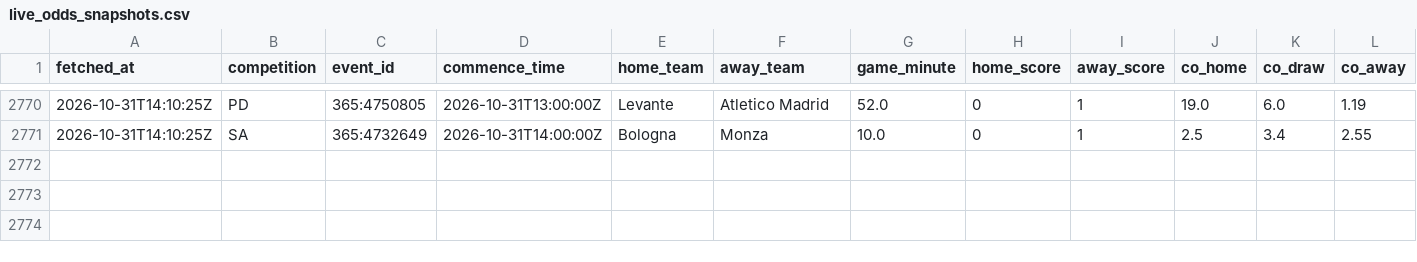
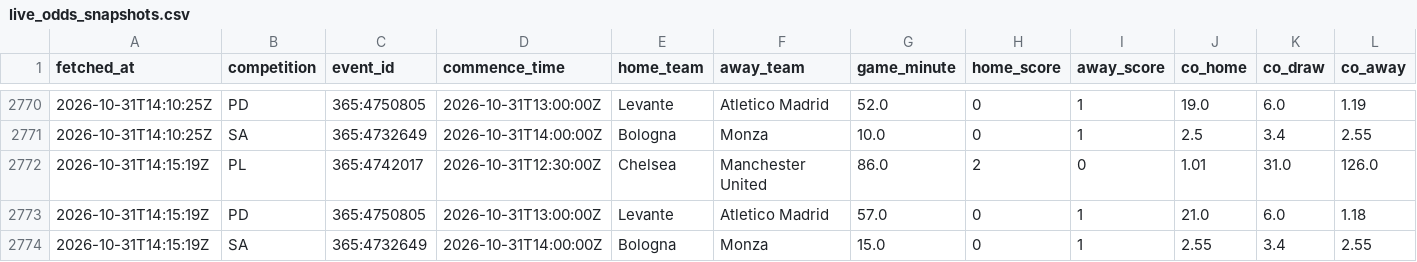
Before and after one commit to ecastc2607-cmd/football_prediction, a CSV file: data/tracking/live_odds_snapshots.csv, drawn as a sheet; only a part is shown, gaps mark what is left out; rows hold the shown columns only; the diff names each change by its address in the sheet, - before the commit and + after, or states it on an @@ line.

```diff
--- a/data/tracking/live_odds_snapshots.csv
+++ b/data/tracking/live_odds_snapshots.csv
+row 2772: 2026-10-31T14:15:19Z | PL | 365:4742017 | 2026-10-31T12:30:00Z | Chelsea | Manchester United | 86.0 | 2 | 0 | 1.01 | 31.0 | 126.0
+row 2773: 2026-10-31T14:15:19Z | PD | 365:4750805 | 2026-10-31T13:00:00Z | Levante | Atletico Madrid | 57.0 | 0 | 1 | 21.0 | 6.0 | 1.18
+row 2774: 2026-10-31T14:15:19Z | SA | 365:4732649 | 2026-10-31T14:00:00Z | Bologna | Monza | 15.0 | 0 | 1 | 2.55 | 3.4 | 2.55
```
Also changed, not shown: 1 other file.
